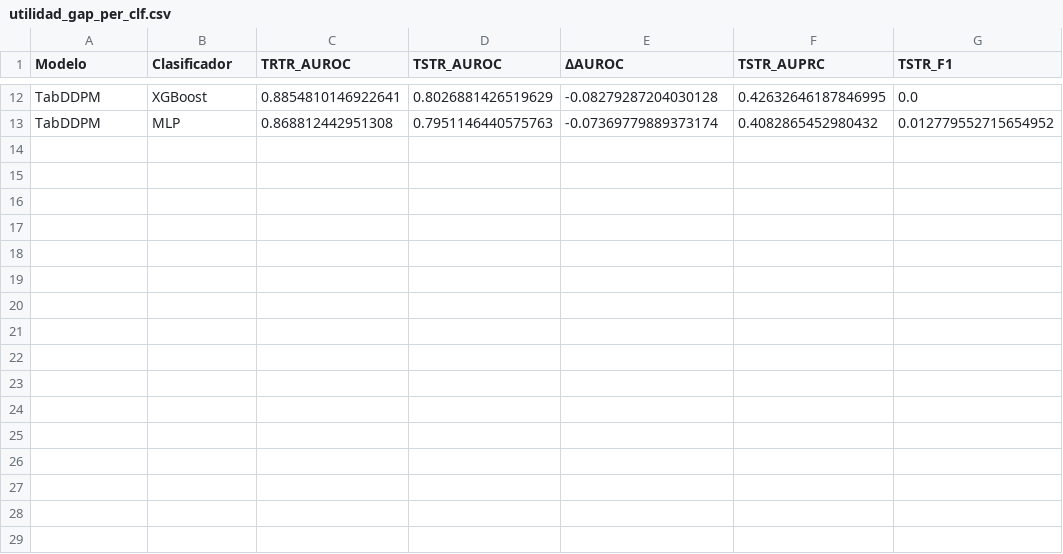
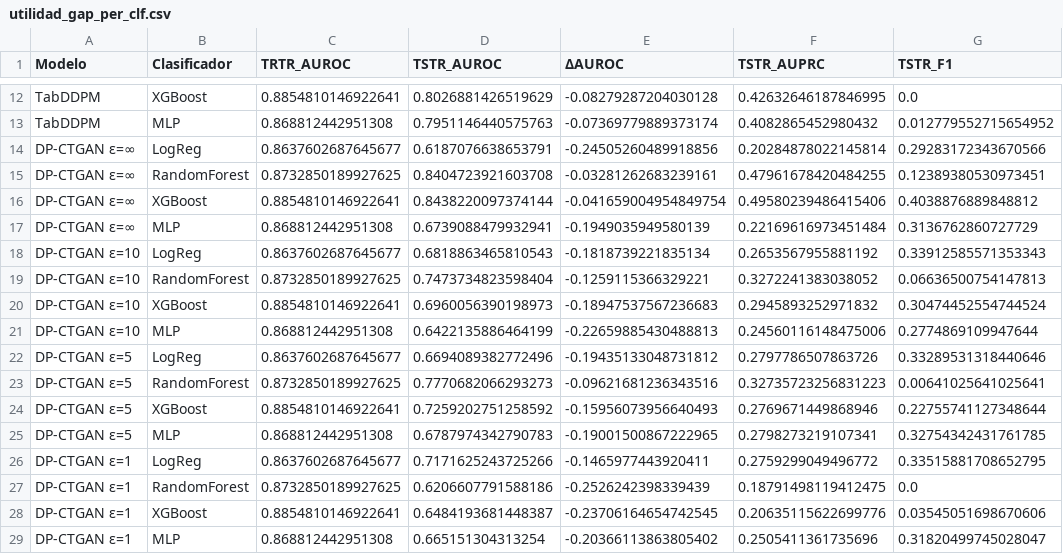
Before and after one commit to espejomartinezalvaro-spec/tfg-synthetic-clinical, a CSV file: reports/utilidad_gap_per_clf.csv, drawn as a sheet; only a part is shown, gaps mark what is left out; the diff names each change by its address in the sheet, - before the commit and + after, or states it on an @@ line.

Commit message:
exp: training DP-CTGAN + eval utility

```diff
--- a/reports/utilidad_gap_per_clf.csv
+++ b/reports/utilidad_gap_per_clf.csv
+row 14: DP-CTGAN ε=∞ | LogReg | 0.8637602687645677 | 0.6187076638653791 | -0.24505260489918856 | 0.20284878022145814 | 0.29283172343670566
+row 15: DP-CTGAN ε=∞ | RandomForest | 0.8732850189927625 | 0.8404723921603708 | -0.03281262683239161 | 0.47961678420484255 | 0.12389380530973451
+row 16: DP-CTGAN ε=∞ | XGBoost | 0.8854810146922641 | 0.8438220097374144 | -0.041659004954849754 | 0.49580239486415406 | 0.4038876889848812
+row 17: DP-CTGAN ε=∞ | MLP | 0.868812442951308 | 0.6739088479932941 | -0.1949035949580139 | 0.22169616973451484 | 0.3136762860727729
+row 18: DP-CTGAN ε=10 | LogReg | 0.8637602687645677 | 0.6818863465810543 | -0.1818739221835134 | 0.2653567955881192 | 0.33912585571353343
+row 19: DP-CTGAN ε=10 | RandomForest | 0.8732850189927625 | 0.7473734823598404 | -0.1259115366329221 | 0.3272241383038052 | 0.06636500754147813
+row 20: DP-CTGAN ε=10 | XGBoost | 0.8854810146922641 | 0.6960056390198973 | -0.18947537567236683 | 0.2945893252971832 | 0.30474452554744524
+row 21: DP-CTGAN ε=10 | MLP | 0.868812442951308 | 0.6422135886464199 | -0.22659885430488813 | 0.24560116148475006 | 0.2774869109947644
+row 22: DP-CTGAN ε=5 | LogReg | 0.8637602687645677 | 0.6694089382772496 | -0.19435133048731812 | 0.2797786507863726 | 0.33289531318440646
+row 23: DP-CTGAN ε=5 | RandomForest | 0.8732850189927625 | 0.7770682066293273 | -0.09621681236343516 | 0.32735723256831223 | 0.00641025641025641
+row 24: DP-CTGAN ε=5 | XGBoost | 0.8854810146922641 | 0.7259202751258592 | -0.15956073956640493 | 0.2769671449868946 | 0.22755741127348644
+row 25: DP-CTGAN ε=5 | MLP | 0.868812442951308 | 0.6787974342790783 | -0.19001500867222965 | 0.2798273219107341 | 0.32754342431761785
+row 26: DP-CTGAN ε=1 | LogReg | 0.8637602687645677 | 0.7171625243725266 | -0.1465977443920411 | 0.2759299049496772 | 0.33515881708652795
+row 27: DP-CTGAN ε=1 | RandomForest | 0.8732850189927625 | 0.6206607791588186 | -0.2526242398339439 | 0.18791498119412475 | 0.0
+row 28: DP-CTGAN ε=1 | XGBoost | 0.8854810146922641 | 0.6484193681448387 | -0.23706164654742545 | 0.20635115622699776 | 0.03545051698670606
+row 29: DP-CTGAN ε=1 | MLP | 0.868812442951308 | 0.665151304313254 | -0.20366113863805402 | 0.2505411361735696 | 0.31820499745028047
```
Also changed, not shown: reports/fidelidad_summary.csv, reports/utilidad_detail_per_clf.csv, 26 other files.
